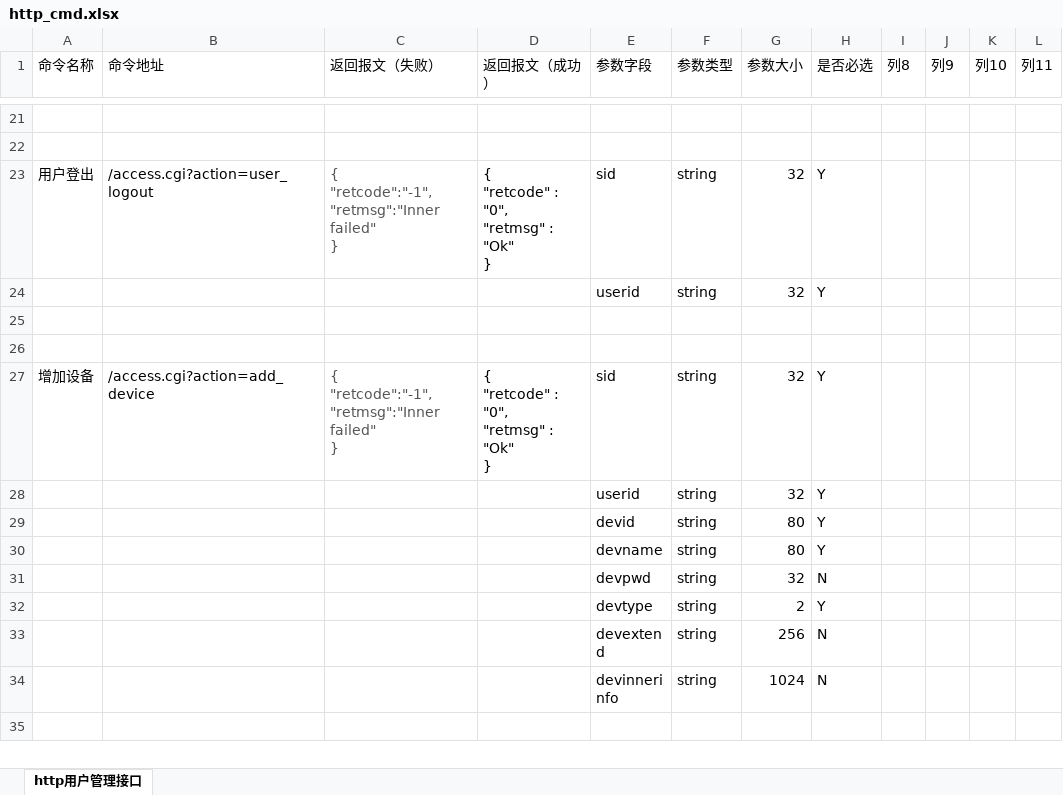
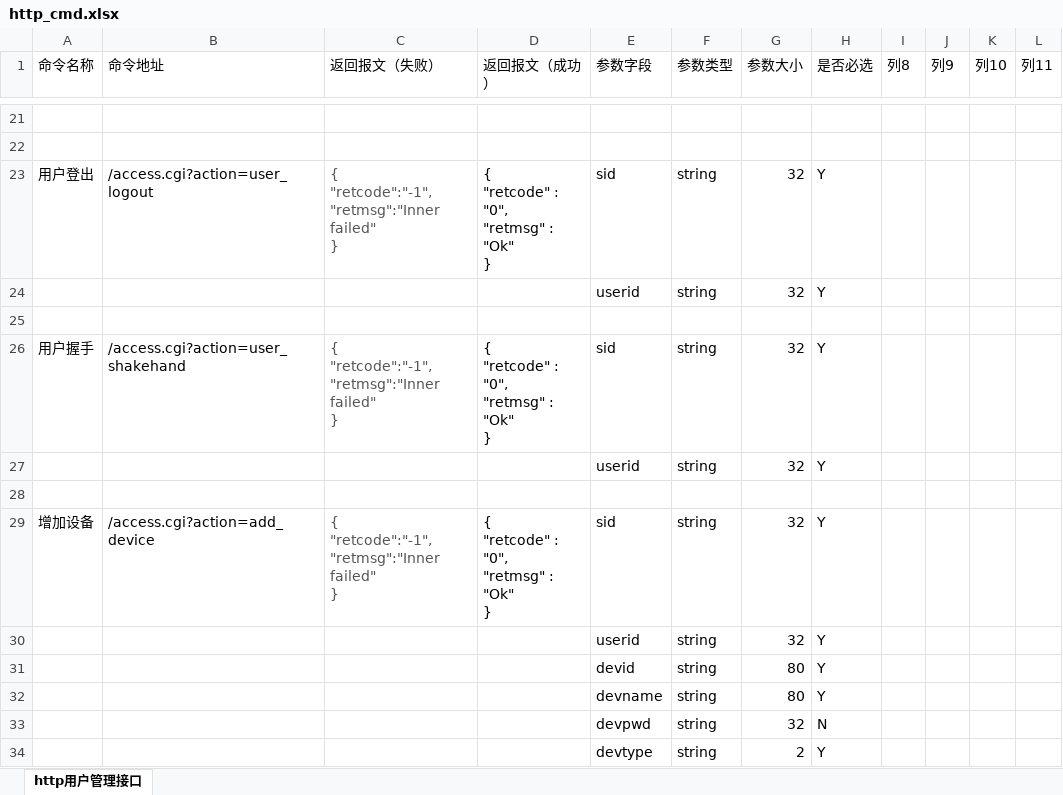
Before and after one commit to GSIL-Monitor/aicode, an Excel workbook: script/http_cmd.xlsx, sheet http用户管理接口, drawn as a sheet; only a part is shown, gaps mark what is left out; the shorter side is filled out with more unchanged rows; values as stored, in another font and other column widths than the file's, no borders; table styles not drawn; ↵ is a line break in a cell; the diff names each change by its address in the sheet, - before the commit and + after, or states it on an @@ line.

```diff
--- a/script/http_cmd.xlsx (sheet http用户管理接口)
+++ b/script/http_cmd.xlsx (sheet http用户管理接口)
+row 26: 用户握手 | /access.cgi?action=user_shakehand | { ↵ "retcode":"-1", ↵ "retmsg":"Inner failed" ↵ } | { ↵ "retcode" : "0", ↵ "retmsg" : "Ok" ↵ } | sid | string | 32 | Y
+row 27:  |  |  |  | userid | string | 32 | Y
```
Also changed, not shown: 3 other files.
